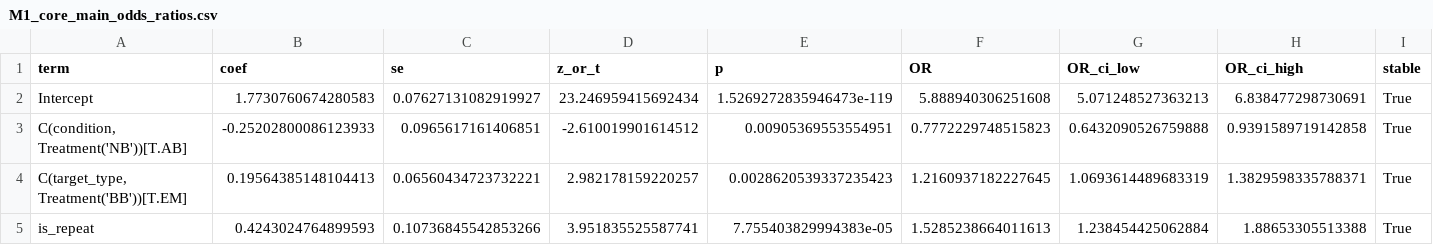
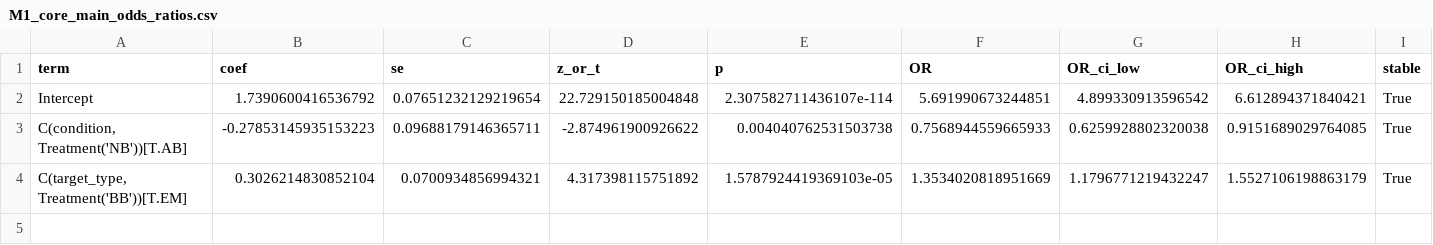
Before and after one commit to miryala10sathvika/brsm_movie_memory, a CSV file: statistical_results/regression/M1_core_main_odds_ratios.csv, drawn as a sheet.

```diff
--- a/statistical_results/regression/M1_core_main_odds_ratios.csv
+++ b/statistical_results/regression/M1_core_main_odds_ratios.csv
@@ -1,5 +1,4 @@
 term,coef,se,z_or_t,p,OR,OR_ci_low,OR_ci_high,stable
-Intercept,1.7730760674280583,0.07627131082919927,23.246959415692434,1.5269272835946473e-119,5.888940306251608,5.071248527363213,6.838477298730691,True
-"C(condition, Treatment('NB'))[T.AB]",-0.25202800086123933,0.0965617161406851,-2.610019901614512,0.00905369553554951,0.7772229748515823,0.6432090526759888,0.9391589719142858,True
-"C(target_type, Treatment('BB'))[T.EM]",0.19564385148104413,0.06560434723732221,2.982178159220257,0.0028620539337235423,1.2160937182227645,1.0693614489683319,1.3829598335788371,True
-is_repeat,0.4243024764899593,0.10736845542853266,3.951835525587741,7.755403829994383e-05,1.5285238664011613,1.238454425062884,1.88653305513388,True
+Intercept,1.7390600416536792,0.07651232129219654,22.729150185004848,2.307582711436107e-114,5.691990673244851,4.899330913596542,6.612894371840421,True
+"C(condition, Treatment('NB'))[T.AB]",-0.27853145935153223,0.09688179146365711,-2.874961900926622,0.004040762531503738,0.7568944559665933,0.6259928802320038,0.9151689029764085,True
+"C(target_type, Treatment('BB'))[T.EM]",0.3026214830852104,0.0700934856994321,4.317398115751892,1.5787924419369103e-05,1.3534020818951669,1.1796771219432247,1.5527106198863179,True
```
Also changed, not shown: statistical_results/regression/M1_core_interaction_odds_ratios.csv, statistical_results/regression/M1_demo_interaction_odds_ratios.csv, 37 other files.
